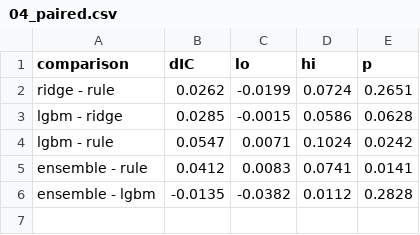
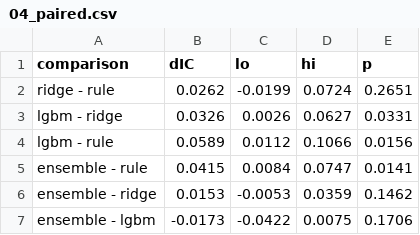
Before and after one commit to StanHsu0348/ml4t-midterm-etf-momentum, a CSV file: results/tables/04_paired.csv, drawn as a sheet.

```diff
--- a/results/tables/04_paired.csv
+++ b/results/tables/04_paired.csv
@@ -2,5 +2,6 @@ comparison,dIC,lo,hi,p
 ridge - rule,0.0262,-0.0199,0.0724,0.2651
-lgbm - ridge,0.0285,-0.0015,0.0586,0.0628
-lgbm - rule,0.0547,0.0071,0.1024,0.0242
-ensemble - rule,0.0412,0.0083,0.0741,0.0141
-ensemble - lgbm,-0.0135,-0.0382,0.0112,0.2828
+lgbm - ridge,0.0326,0.0026,0.0627,0.0331
+lgbm - rule,0.0589,0.0112,0.1066,0.0156
+ensemble - rule,0.0415,0.0084,0.0747,0.0141
+ensemble - ridge,0.0153,-0.0053,0.0359,0.1462
+ensemble - lgbm,-0.0173,-0.0422,0.0075,0.1706
```
Also changed, not shown: results/tables/03_mechanism_checks.csv, results/tables/04_optuna_trials.csv, 33 other files.
